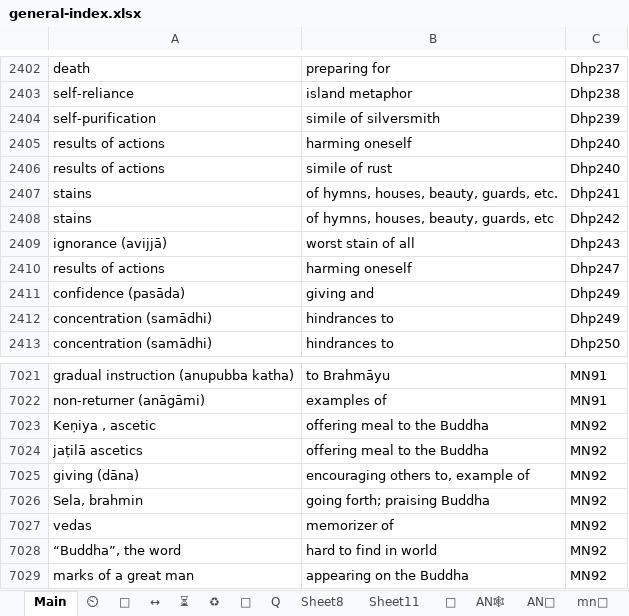
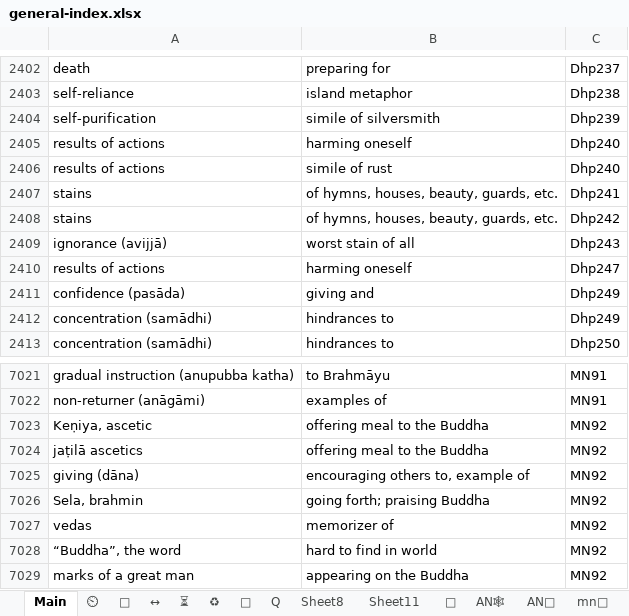
Before and after one commit to thesunshade/CIPS, an Excel workbook: src/data/general-index.xlsx, sheet Main, drawn as a sheet; only a part is shown, gaps mark what is left out; values as stored, in another font and other column widths than the file's, no borders; conditional formats not drawn; the diff covers the shown part only; the diff names each change by its address in the sheet, - before the commit and + after, or states it on an @@ line.

```diff
--- a/src/data/general-index.xlsx (sheet Main)
+++ b/src/data/general-index.xlsx (sheet Main)
-B2408: of hymns, houses, beauty, guards, etc
+B2408: of hymns, houses, beauty, guards, etc.
-A7023: Keṇiya , ascetic
+A7023: Keṇiya, ascetic
```
Also changed, not shown: 33 added rows elsewhere in this sheet, 3 other files.
